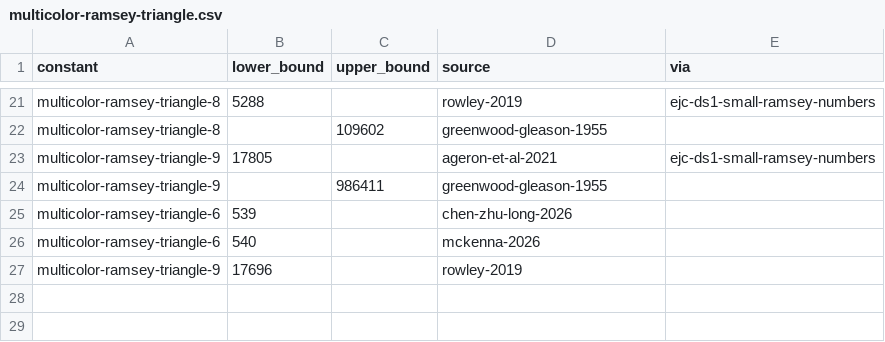
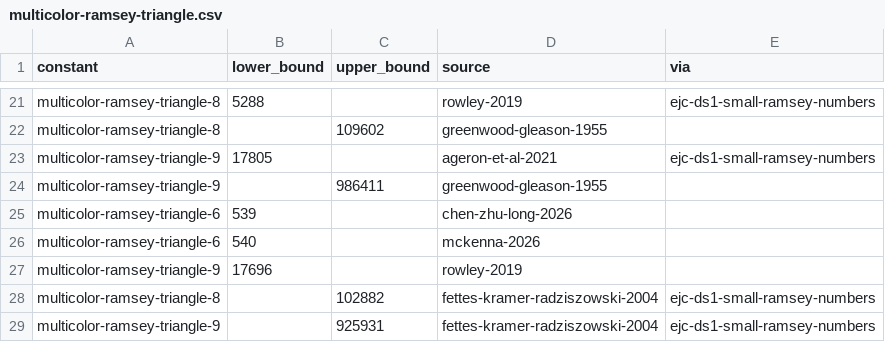
Before and after one commit to bargainlandz-code/leaps-in-bounds, a CSV file: literature/bounds/multicolor-ramsey-triangle.csv, drawn as a sheet; only a part is shown, gaps mark what is left out.

```diff
--- a/literature/bounds/multicolor-ramsey-triangle.csv
+++ b/literature/bounds/multicolor-ramsey-triangle.csv
@@ -27 +27,3 @@ multicolor-ramsey-triangle-6,540,,mckenna-2026,
 multicolor-ramsey-triangle-9,17696,,rowley-2019,
+multicolor-ramsey-triangle-8,,102882,fettes-kramer-radziszowski-2004,ejc-ds1-small-ramsey-numbers
+multicolor-ramsey-triangle-9,,925931,fettes-kramer-radziszowski-2004,ejc-ds1-small-ramsey-numbers
```
Also changed, not shown: 22 other files.
